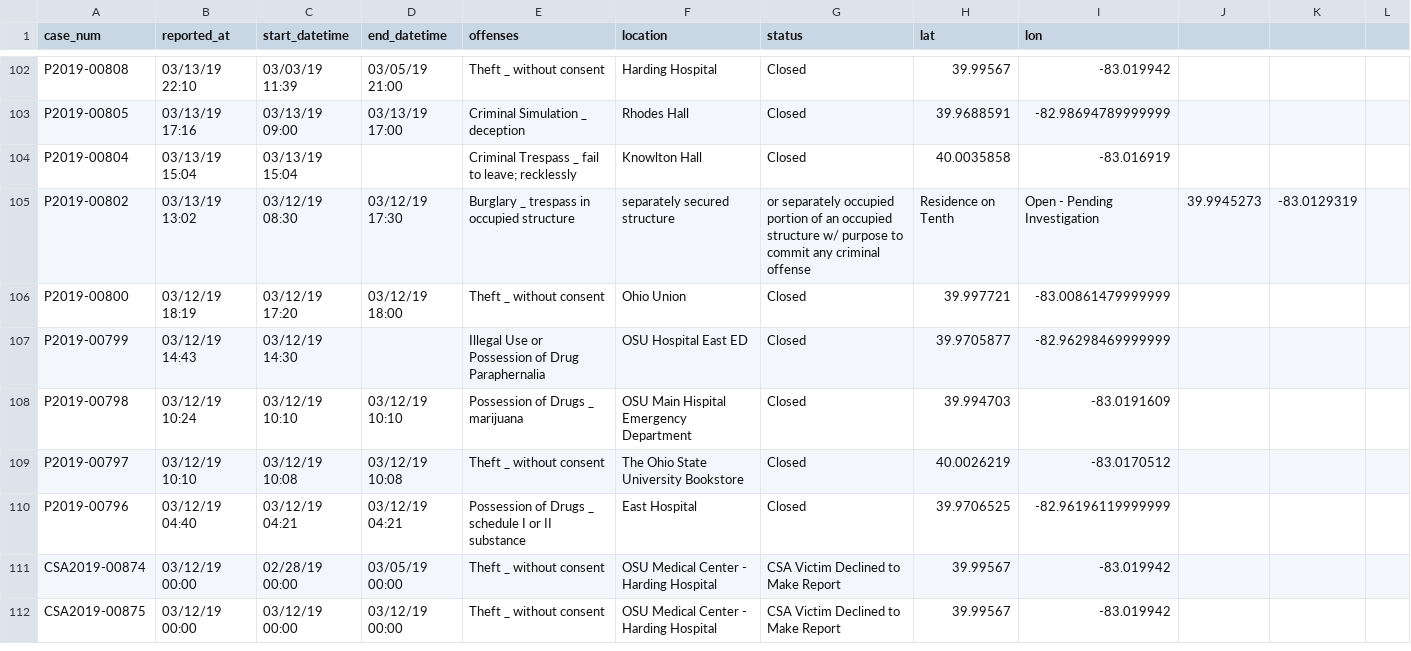
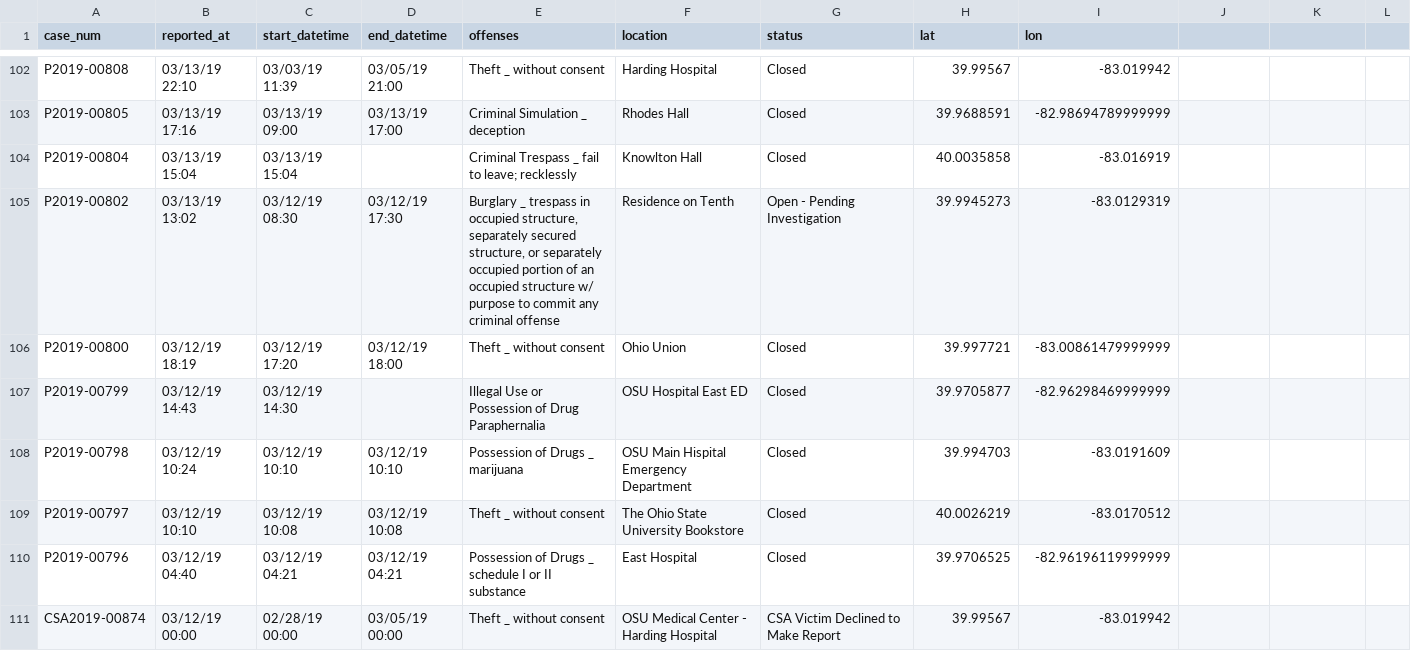
Before and after one commit to Conway/OSU-Data, a CSV file: crime/osu_crimes.csv, drawn as a sheet; only a part is shown, gaps mark what is left out; the shorter side is filled out with more unchanged rows.

Commit message:
Update osu_crimes.csv

```diff
--- a/crime/osu_crimes.csv
+++ b/crime/osu_crimes.csv
@@ -104,3 +104,3 @@ P2019-00805,03/13/19 17:16,03/13/19 09:00,03/13/19 17:00,Criminal Simulation _ d
 P2019-00804,03/13/19 15:04,03/13/19 15:04,,Criminal Trespass _ fail to leave; recklessly,Knowlton Hall,Closed,40.0035858,-83.016919
-P2019-00802,03/13/19 13:02,03/12/19 08:30,03/12/19 17:30,Burglary _ trespass in occupied structure, separately secured structure, or separately occupied portion of an occupied structure w/ purpose to commit any criminal offense,Residence on Tenth,Open - Pending Investigation,39.9945273,-83.0129319
+P2019-00802,03/13/19 13:02,03/12/19 08:30,03/12/19 17:30,"Burglary _ trespass in occupied structure, separately secured structure, or separately occupied portion of an occupied structure w/ purpose to commit any criminal offense",Residence on Tenth,Open - Pending Investigation,39.9945273,-83.0129319
 P2019-00800,03/12/19 18:19,03/12/19 17:20,03/12/19 18:00,Theft _ without consent,Ohio Union,Closed,39.997721,-83.00861479999999
```
